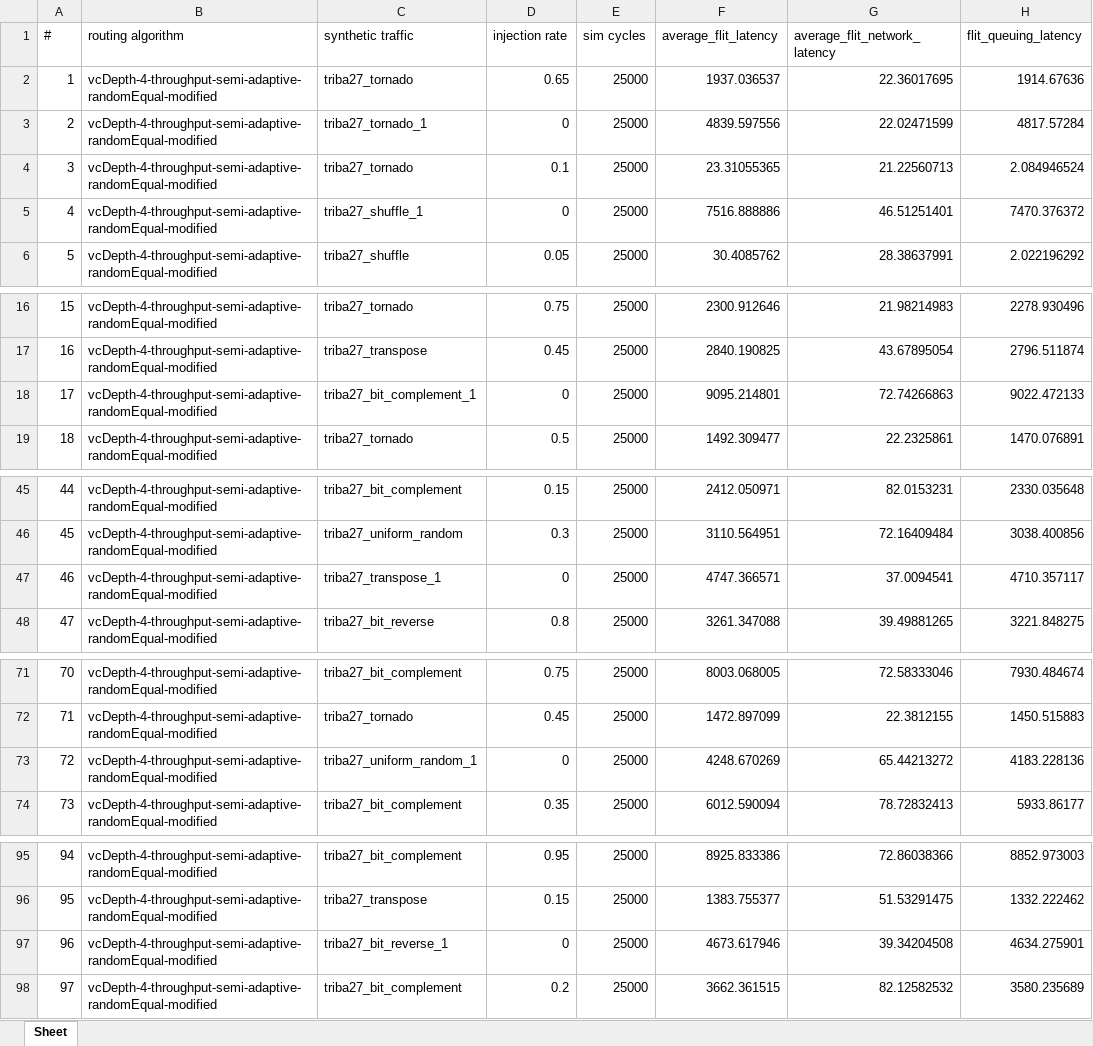
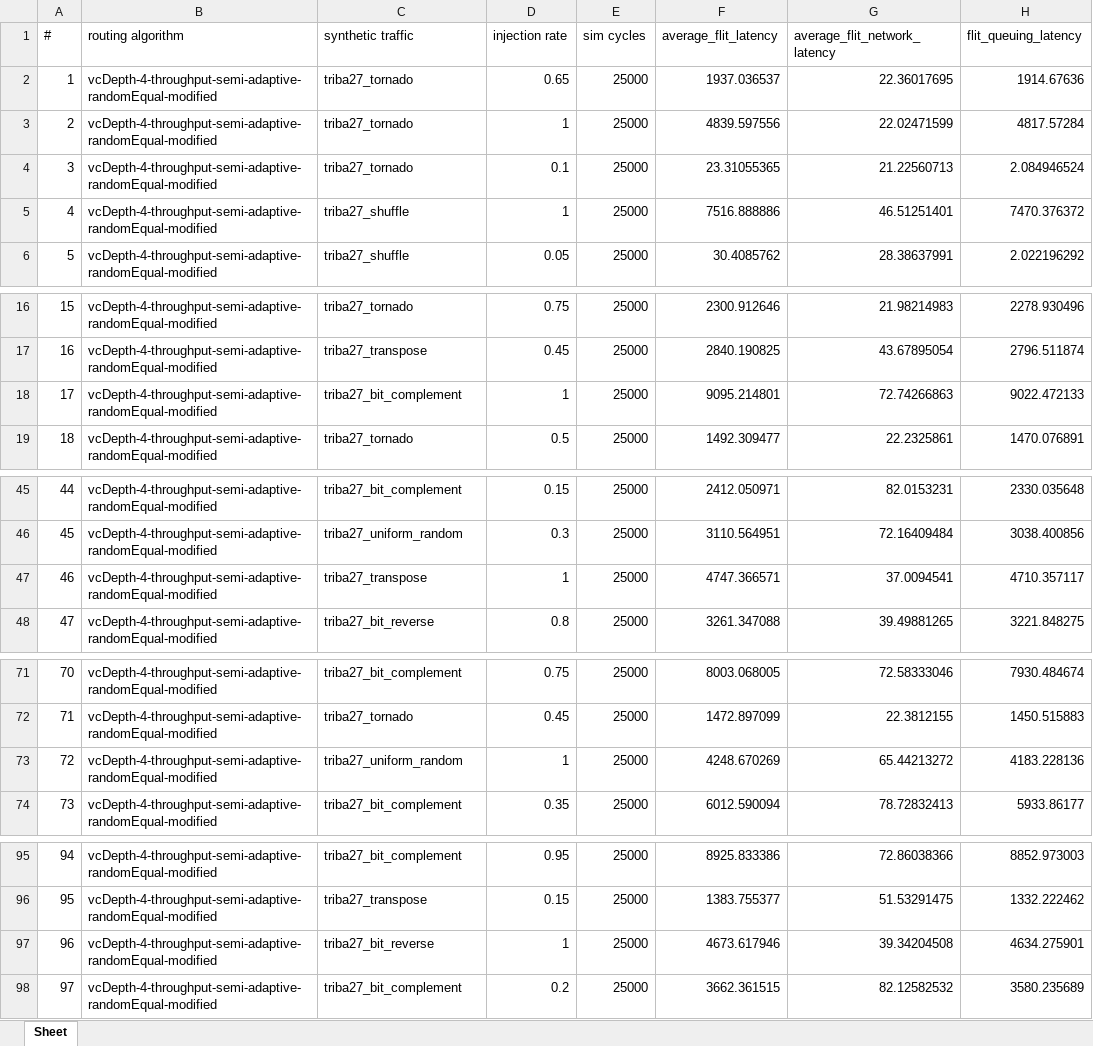
Before and after one commit to karim-solimman/m5out_stats, an Excel workbook: reactive/vcDepth-4-throughput-semi-adaptive-randomEqual-modified.xlsx, sheet Sheet, drawn as a sheet; only a part is shown, gaps mark what is left out; values as stored, in another font and other column widths than the file's, no borders; the diff names each change by its address in the sheet, - before the commit and + after, or states it on an @@ line.

Commit message:
Update vcDepth-4-throughput-semi-adaptive-randomEqual-modified.xlsx

```diff
--- a/reactive/vcDepth-4-throughput-semi-adaptive-randomEqual-modified.xlsx (sheet Sheet)
+++ b/reactive/vcDepth-4-throughput-semi-adaptive-randomEqual-modified.xlsx (sheet Sheet)
-C3 (synthetic traffic): triba27_tornado_1
+C3 (synthetic traffic): triba27_tornado
-D3 (injection rate): 0
+D3 (injection rate): 1
-C5 (synthetic traffic): triba27_shuffle_1
+C5 (synthetic traffic): triba27_shuffle
-D5 (injection rate): 0
+D5 (injection rate): 1
-C18 (synthetic traffic): triba27_bit_complement_1
+C18 (synthetic traffic): triba27_bit_complement
-D18 (injection rate): 0
+D18 (injection rate): 1
-C47 (synthetic traffic): triba27_transpose_1
+C47 (synthetic traffic): triba27_transpose
-D47 (injection rate): 0
+D47 (injection rate): 1
-C73 (synthetic traffic): triba27_uniform_random_1
+C73 (synthetic traffic): triba27_uniform_random
-D73 (injection rate): 0
+D73 (injection rate): 1
-C97 (synthetic traffic): triba27_bit_reverse_1
+C97 (synthetic traffic): triba27_bit_reverse
-D97 (injection rate): 0
+D97 (injection rate): 1
```
